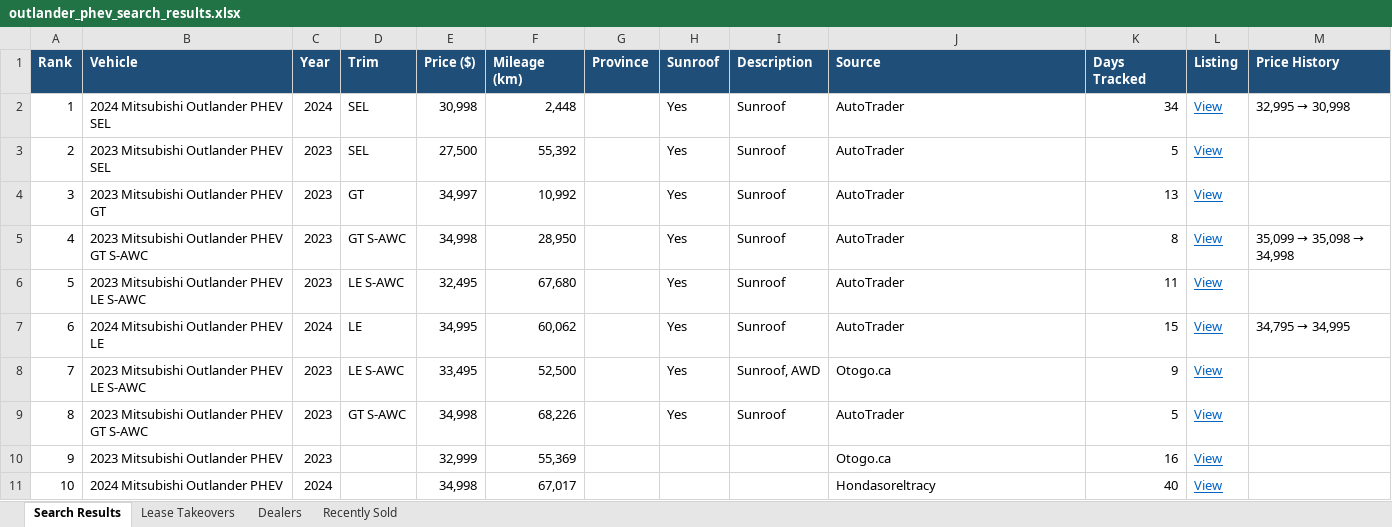
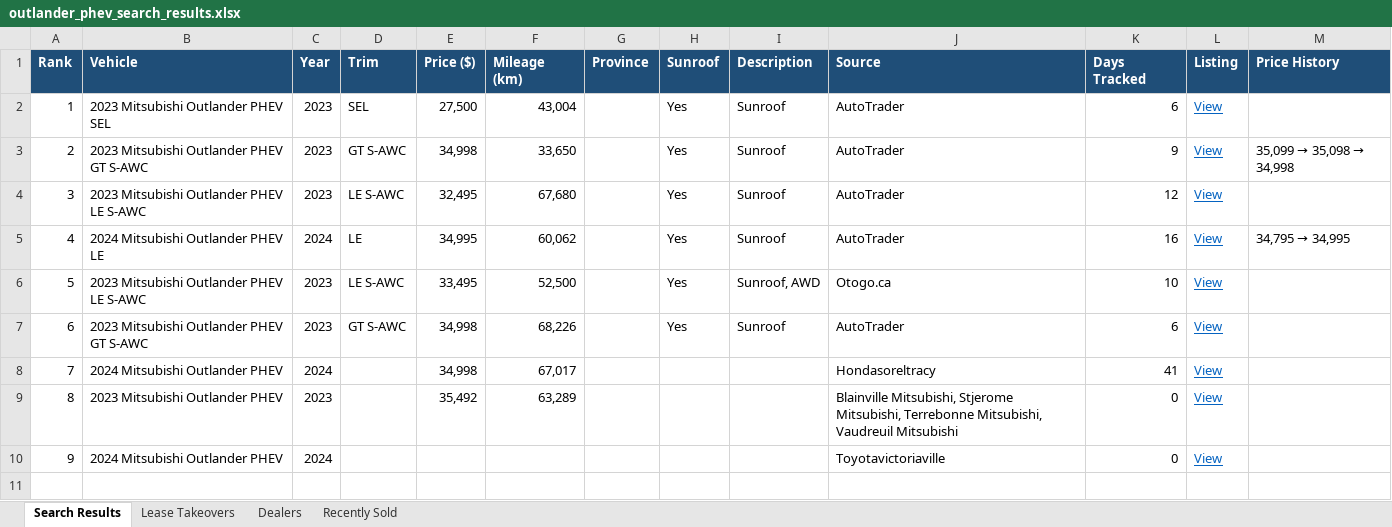
Before and after one commit to mdnaseershah/phev-rav4-search, an Excel workbook: outlander_phev_search_results.xlsx, sheet Search Results, drawn as a sheet; values as stored, in another font and other column widths than the file's, no borders; removed rows and columns are numbered as before the commit, all else as after; the diff names each change by its address in the sheet, - before the commit and + after, or states it on an @@ line.

```diff
--- a/outlander_phev_search_results.xlsx (sheet Search Results)
+++ b/outlander_phev_search_results.xlsx (sheet Search Results)
-row 2: 1 | 2024 Mitsubishi Outlander PHEV SEL | 2024 | SEL | 30,998 | 2,448 |  | Yes | Sunroof | AutoTrader | 34 | View | 32,995 → 30,998
@@ column A (Rank) renumbered between rows 2 and 8 @@
-F2 (Mileage (km)): 55,392
+F2 (Mileage (km)): 43,004
-K2 (Days Tracked): 5
+K2 (Days Tracked): 6
-row 4: 3 | 2023 Mitsubishi Outlander PHEV GT | 2023 | GT | 34,997 | 10,992 |  | Yes | Sunroof | AutoTrader | 13 | View
-F3 (Mileage (km)): 28,950
+F3 (Mileage (km)): 33,650
-K3 (Days Tracked): 8
+K3 (Days Tracked): 9
-K4 (Days Tracked): 11
+K4 (Days Tracked): 12
-K5 (Days Tracked): 15
+K5 (Days Tracked): 16
-K6 (Days Tracked): 9
+K6 (Days Tracked): 10
-K7 (Days Tracked): 5
+K7 (Days Tracked): 6
-row 10: 9 | 2023 Mitsubishi Outlander PHEV | 2023 |  | 32,999 | 55,369 |  |  |  | Otogo.ca | 16 | View
-K8 (Days Tracked): 40
+K8 (Days Tracked): 41
+row 9: 8 | 2023 Mitsubishi Outlander PHEV | 2023 |  | 35,492 | 63,289 |  |  |  | Blainville Mitsubishi, Stjerome Mitsubishi, Terrebonne Mitsubishi, Vaudreuil Mitsubishi | 0 | View
+row 10: 9 | 2024 Mitsubishi Outlander PHEV | 2024 |  |  |  |  |  |  | Toyotavictoriaville | 0 | View
```
Also changed, not shown: sheet Recently Sold, 3 other files.
